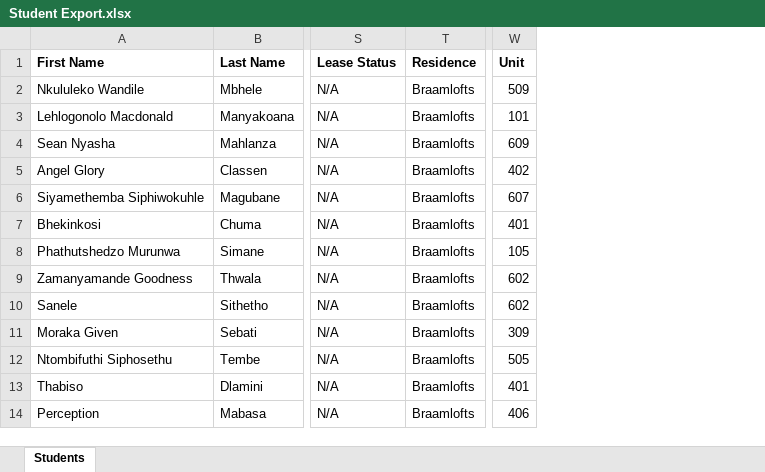
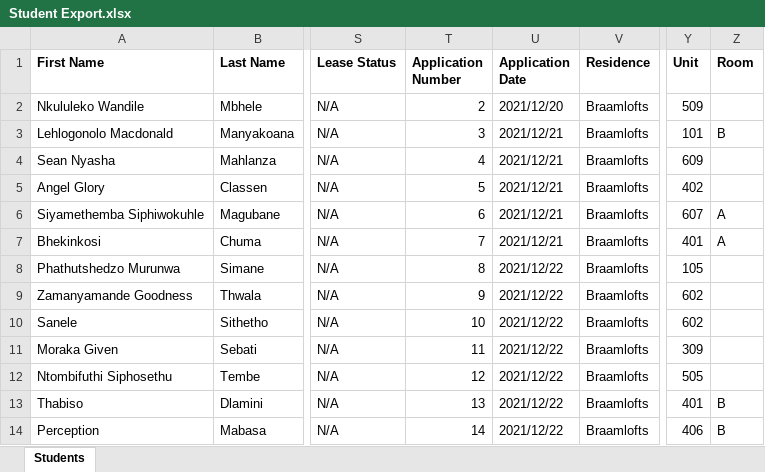
Before and after one commit to INSPIRE-IS/campus-africa-system, an Excel workbook: public/Student Export.xlsx, sheet Students, drawn as a sheet; only a part is shown, gaps mark what is left out; values as stored, in another font and other column widths than the file's, no borders; the diff names each change by its address in the sheet, - before the commit and + after, or states it on an @@ line.

```diff
--- a/public/Student Export.xlsx (sheet Students)
+++ b/public/Student Export.xlsx (sheet Students)
+column T (Application Number), rows 2-14: 2 | 3 | 4 | 5 | 6 | 7 | 8 | 9 | 10 | 11 | 12 | 13 | 14
+column U (Application Date), rows 2-14: 2021/12/20 | 2021/12/21 | 2021/12/21 | 2021/12/21 | 2021/12/21 | 2021/12/21 | 2021/12/22 | 2021/12/22 | 2021/12/22 | 2021/12/22 | 2021/12/22 | 2021/12/22 | 2021/12/22
+column Z (Room), rows 3-14: B |  |  | A | A |  |  |  |  |  | B | B
```
Also changed, not shown: 1 other file.
